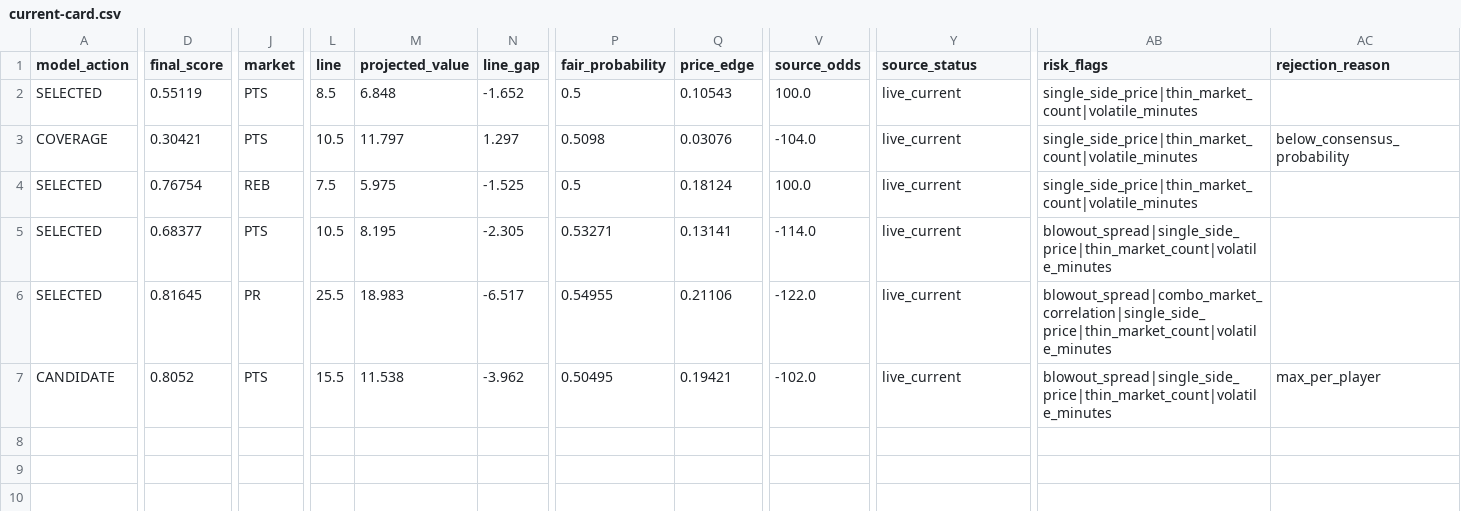
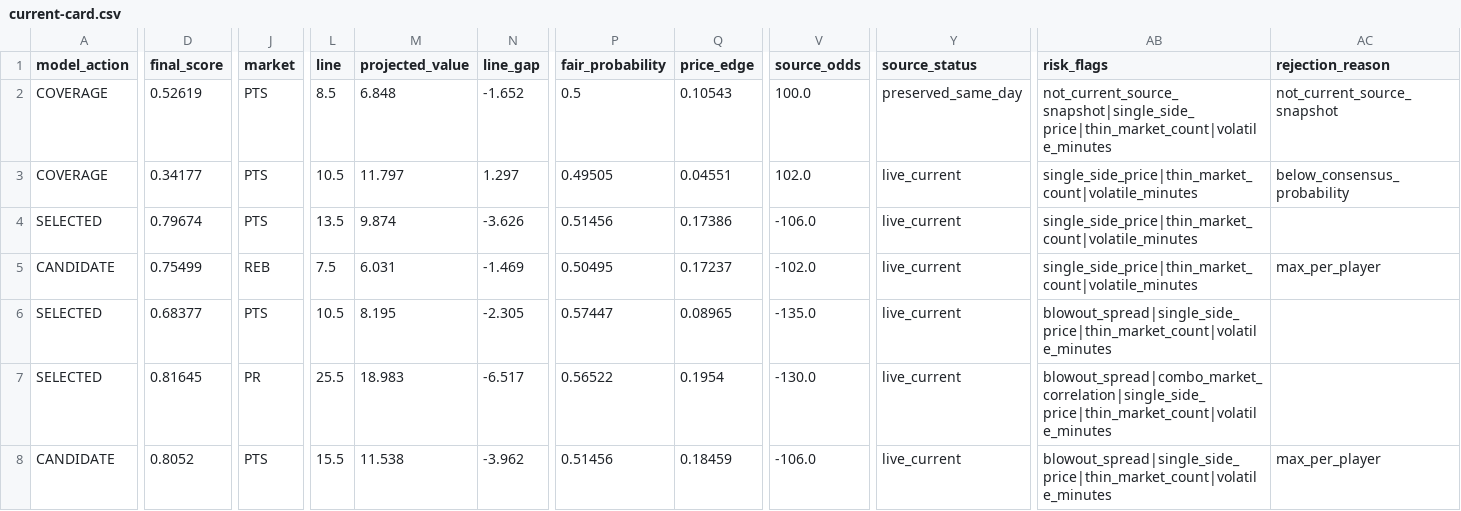
Before and after one commit to testqgw/SCP, a CSV file: wnba/output/current-card.csv, drawn as a sheet; only a part is shown, gaps mark what is left out; addresses are those after the commit; rows hold the shown columns only; the diff covers the shown part only; the diff names each change by its address in the sheet, - before the commit and + after, or states it on an @@ line.

```diff
--- a/wnba/output/current-card.csv
+++ b/wnba/output/current-card.csv
-A2 (model_action): SELECTED
+A2 (model_action): COVERAGE
-D2 (final_score): 0.55119
+D2 (final_score): 0.52619
-Y2 (source_status): live_current
+Y2 (source_status): preserved_same_day
-AB2 (risk_flags): single_side_price|thin_market_count|volatile_minutes
+AB2 (risk_flags): not_current_source_snapshot|single_side_price|thin_market_count|volatile_minutes
-AC2 (rejection_reason): (empty)
+AC2 (rejection_reason): not_current_source_snapshot
-D3 (final_score): 0.30421
+D3 (final_score): 0.34177
-P3 (fair_probability): 0.5098
+P3 (fair_probability): 0.49505
-Q3 (price_edge): 0.03076
+Q3 (price_edge): 0.04551
-V3 (source_odds): -104.0
+V3 (source_odds): 102.0
-D4 (final_score): 0.76754
+D4 (final_score): 0.79674
-J4 (market): REB
+J4 (market): PTS
-L4 (line): 7.5
+L4 (line): 13.5
-M4 (projected_value): 5.975
+M4 (projected_value): 9.874
-N4 (line_gap): -1.525
+N4 (line_gap): -3.626
-P4 (fair_probability): 0.5
+P4 (fair_probability): 0.51456
-Q4 (price_edge): 0.18124
+Q4 (price_edge): 0.17386
-V4 (source_odds): 100.0
+V4 (source_odds): -106.0
+row 5: CANDIDATE | 0.75499 | REB | 7.5 | 6.031 | -1.469 | 0.50495 | 0.17237 | -102.0 | live_current | single_side_price|thin_market_count|volatile_minutes | max_per_player
-P6 (fair_probability): 0.53271
+P6 (fair_probability): 0.57447
-Q6 (price_edge): 0.13141
+Q6 (price_edge): 0.08965
-V6 (source_odds): -114.0
+V6 (source_odds): -135.0
-P7 (fair_probability): 0.54955
+P7 (fair_probability): 0.56522
-Q7 (price_edge): 0.21106
+Q7 (price_edge): 0.1954
-V7 (source_odds): -122.0
+V7 (source_odds): -130.0
-P8 (fair_probability): 0.50495
+P8 (fair_probability): 0.51456
-Q8 (price_edge): 0.19421
+Q8 (price_edge): 0.18459
-V8 (source_odds): -102.0
+V8 (source_odds): -106.0
```
Also changed, not shown: 4 edited cells elsewhere in this file, wnba/data/current/sportsgrid_fanduel_board_2026-05-14.csv, wnba/output/current-settlement.csv, 5 other files.
